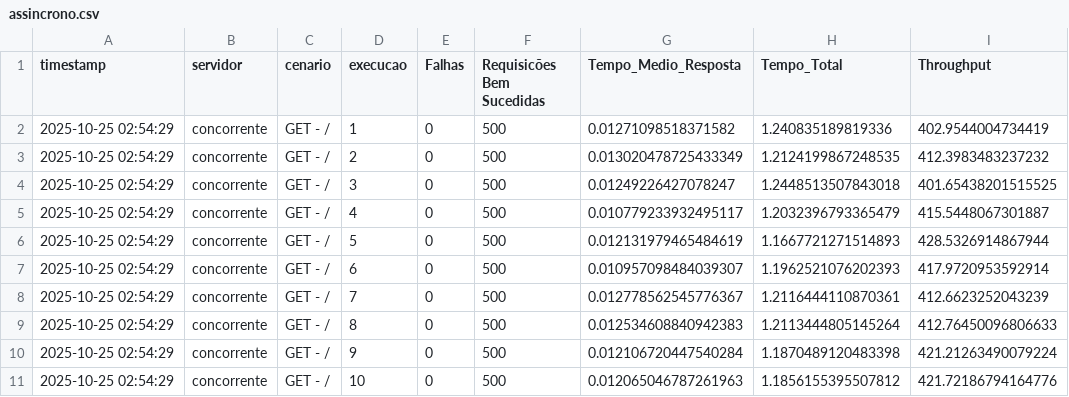
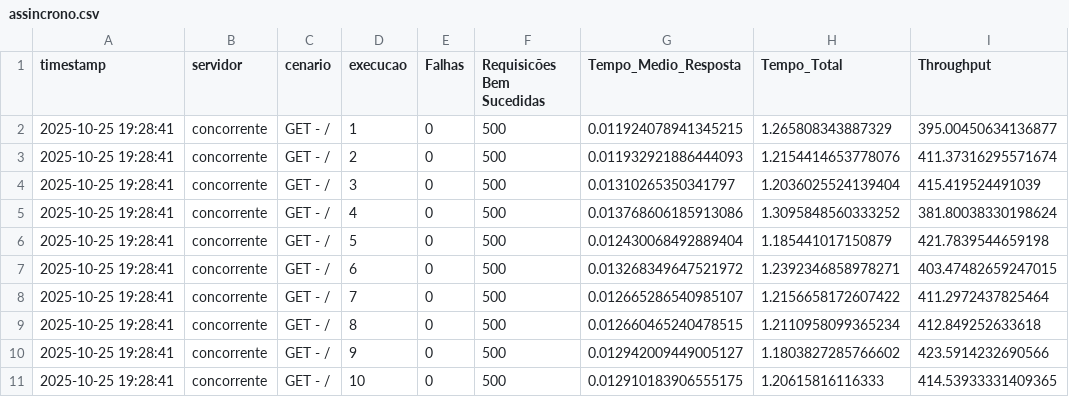
Before and after one commit to rayss4lves/2_avaliacao_redes2, a CSV file: src/cliente/resultados/assincrono.csv, drawn as a sheet; only a part is shown; the diff covers the shown part only.

```diff
--- a/src/cliente/resultados/assincrono.csv
+++ b/src/cliente/resultados/assincrono.csv
@@ -1,11 +1,11 @@
 timestamp,servidor,cenario,execucao,Falhas,Requisicões Bem Sucedidas,Tempo_Medio_Resposta,Tempo_Total,Throughput
-2025-10-25 02:54:29,concorrente,GET - /,1,0,500,0.01271098518371582,1.240835189819336,402.9544004734419
-2025-10-25 02:54:29,concorrente,GET - /,2,0,500,0.013020478725433349,1.2124199867248535,412.3983483237232
-2025-10-25 02:54:29,concorrente,GET - /,3,0,500,0.01249226427078247,1.2448513507843018,401.65438201515525
-2025-10-25 02:54:29,concorrente,GET - /,4,0,500,0.010779233932495117,1.2032396793365479,415.5448067301887
-2025-10-25 02:54:29,concorrente,GET - /,5,0,500,0.012131979465484619,1.1667721271514893,428.5326914867944
-2025-10-25 02:54:29,concorrente,GET - /,6,0,500,0.010957098484039307,1.1962521076202393,417.9720953592914
-2025-10-25 02:54:29,concorrente,GET - /,7,0,500,0.012778562545776367,1.2116444110870361,412.6623252043239
-2025-10-25 02:54:29,concorrente,GET - /,8,0,500,0.012534608840942383,1.2113444805145264,412.76450096806633
-2025-10-25 02:54:29,concorrente,GET - /,9,0,500,0.012106720447540284,1.1870489120483398,421.21263490079224
-2025-10-25 02:54:29,concorrente,GET - /,10,0,500,0.012065046787261963,1.1856155395507812,421.72186794164776
+2025-10-25 19:28:41,concorrente,GET - /,1,0,500,0.011924078941345215,1.265808343887329,395.00450634136877
+2025-10-25 19:28:41,concorrente,GET - /,2,0,500,0.011932921886444093,1.2154414653778076,411.37316295571674
+2025-10-25 19:28:41,concorrente,GET - /,3,0,500,0.01310265350341797,1.2036025524139404,415.419524491039
+2025-10-25 19:28:41,concorrente,GET - /,4,0,500,0.013768606185913086,1.3095848560333252,381.80038330198624
+2025-10-25 19:28:41,concorrente,GET - /,5,0,500,0.012430068492889404,1.185441017150879,421.7839544659198
+2025-10-25 19:28:41,concorrente,GET - /,6,0,500,0.013268349647521972,1.2392346858978271,403.47482659247015
+2025-10-25 19:28:41,concorrente,GET - /,7,0,500,0.012665286540985107,1.2156658172607422,411.2972437825464
+2025-10-25 19:28:41,concorrente,GET - /,8,0,500,0.012660465240478515,1.2110958099365234,412.849252633618
+2025-10-25 19:28:41,concorrente,GET - /,9,0,500,0.012942009449005127,1.1803827285766602,423.5914232690566
+2025-10-25 19:28:41,concorrente,GET - /,10,0,500,0.012910183906555175,1.20615816116333,414.53933331409365
```
Also changed, not shown: 40 edited cells elsewhere in this file, src/cliente/resultados/resultados_assincrono.csv, src/cliente/resultados/resultados_sincrono.csv, 10 other files.
